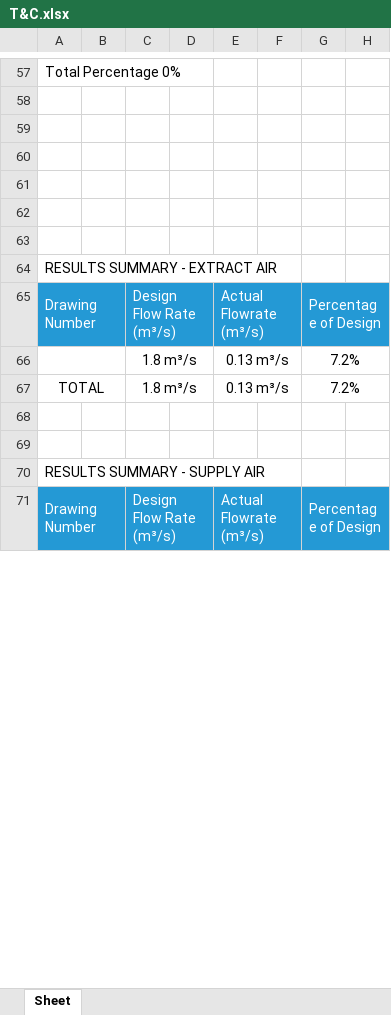
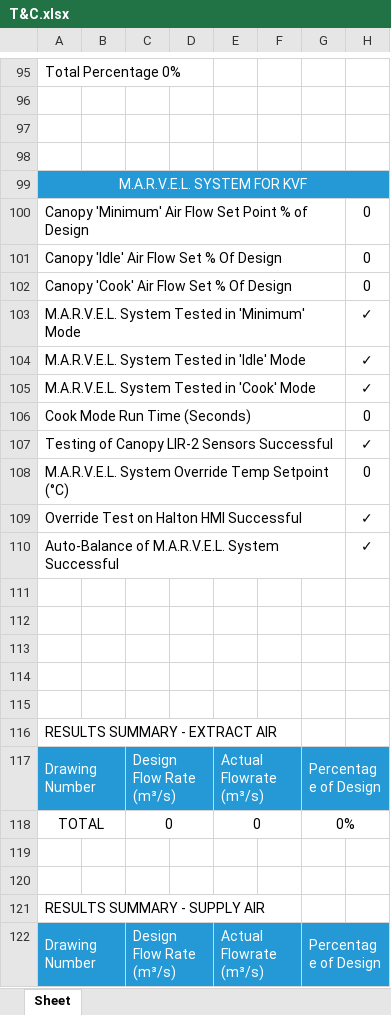
Before and after one commit to YazHunjul/HaltonUK2, an Excel workbook: T&C.xlsx, sheet Sheet, drawn as a sheet; only a part is shown, gaps mark what is left out; values as stored, in another font and other column widths than the file's, no borders; charts and pictures not drawn; removed rows and columns are numbered as before the commit, all else as after; the diff covers the shown part only; the diff names each change by its address in the sheet, - before the commit and + after, or states it on an @@ line.

```diff
--- a/T&C.xlsx (sheet Sheet)
+++ b/T&C.xlsx (sheet Sheet)
+row 99: M.A.R.V.E.L. SYSTEM FOR KVF
+row 100: Canopy 'Minimum' Air Flow Set Point % of Design |  |  |  |  |  |  | 0
+row 101: Canopy 'Idle' Air Flow Set % Of Design |  |  |  |  |  |  | 0
+row 102: Canopy 'Cook' Air Flow Set % Of Design |  |  |  |  |  |  | 0
+row 103: M.A.R.V.E.L. System Tested in 'Minimum' Mode |  |  |  |  |  |  | ✓
+row 104: M.A.R.V.E.L. System Tested in 'Idle' Mode |  |  |  |  |  |  | ✓
+row 105: M.A.R.V.E.L. System Tested in 'Cook' Mode |  |  |  |  |  |  | ✓
+row 106: Cook Mode Run Time (Seconds) |  |  |  |  |  |  | 0
+row 107: Testing of Canopy LIR-2 Sensors Successful |  |  |  |  |  |  | ✓
+row 108: M.A.R.V.E.L. System Override Temp Setpoint (°C) |  |  |  |  |  |  | 0
+row 109: Override Test on Halton HMI Successful |  |  |  |  |  |  | ✓
+row 110: Auto-Balance of M.A.R.V.E.L. System Successful |  |  |  |  |  |  | ✓
+row 111: (empty)
+row 112: (empty)
-row 66:  |  | 1.8 m³/s |  | 0.13 m³/s |  | 7.2%
-row 67: TOTAL |  | 1.8 m³/s |  | 0.13 m³/s |  | 7.2%
+row 118: TOTAL |  | 0 |  | 0 |  | 0%
```
Also changed, not shown: 50 added rows and 17 edited cells elsewhere in this sheet, charts or pictures, 4 other files.
